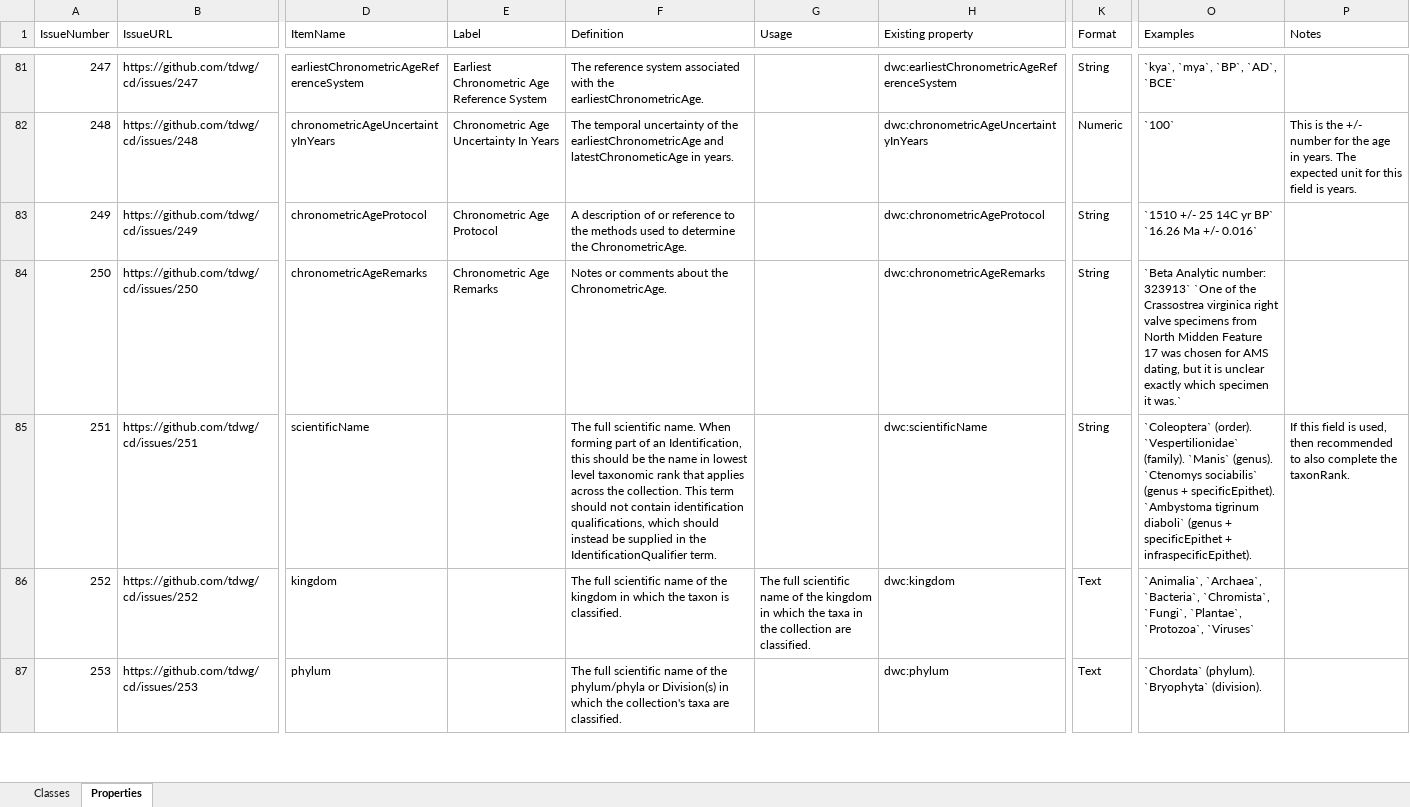
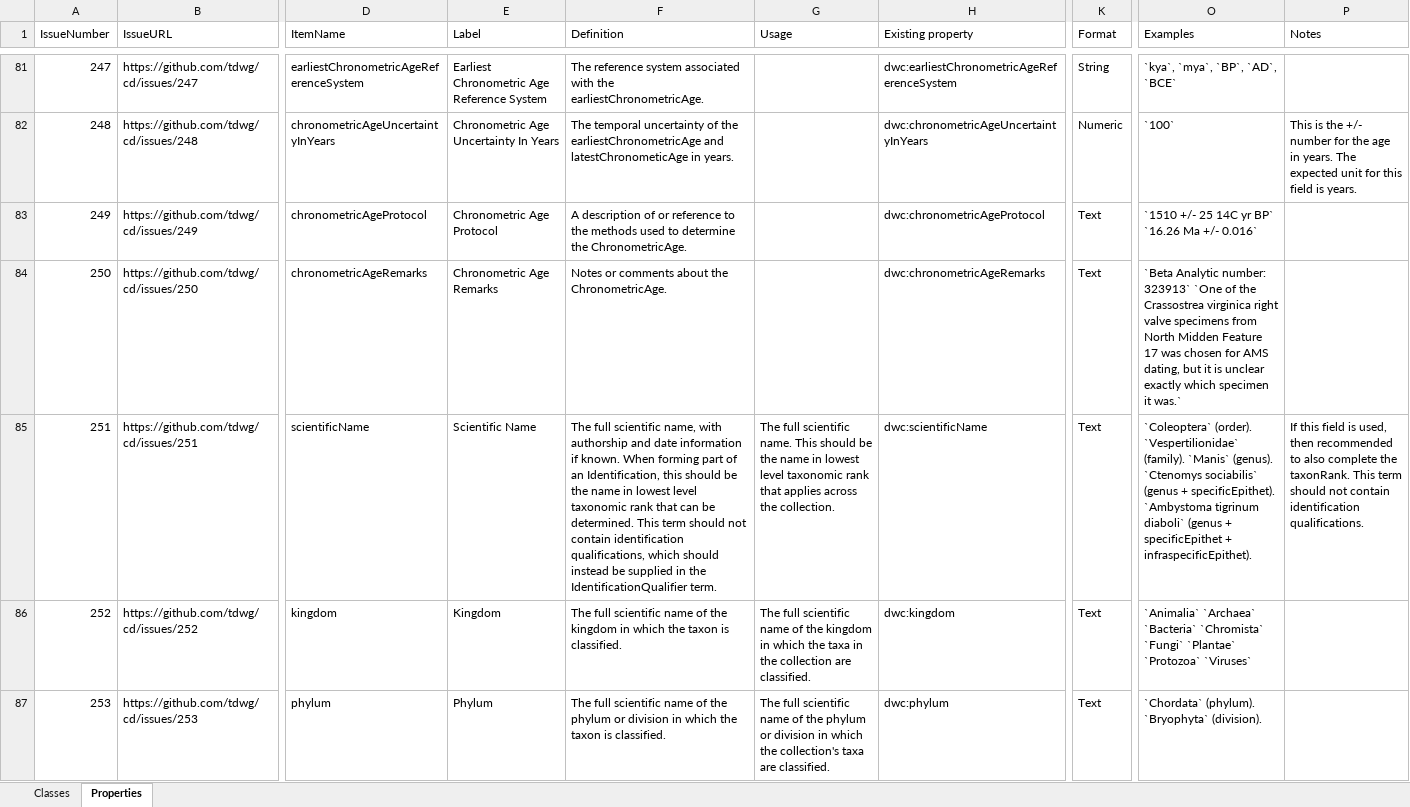
Before and after one commit to tdwg/cd, an Excel workbook: tools/TDWG CD standard report.xlsx, sheet Properties, drawn as a sheet; only a part is shown, gaps mark what is left out; values as stored, in another font and other column widths than the file's, no borders; table styles not drawn; the diff covers the shown part only; the diff names each change by its address in the sheet, - before the commit and + after, or states it on an @@ line.

Commit message:
More updates

```diff
--- a/tools/TDWG CD standard report.xlsx (sheet Properties)
+++ b/tools/TDWG CD standard report.xlsx (sheet Properties)
-K83:K85 (Format): String
+K83:K85 (Format): Text
-E85 (Label): (empty)
+E85 (Label): Scientific Name
-F85 (Definition): …full scientific name. When forming part of an Identification, this should be the name in lowest level taxonomic rank that applies across the collection. This term…
+F85 (Definition): …full scientific name, with authorship and date information if known. When forming part of an Identification, this should be the name in lowest level taxonomic rank that can be determined. This term…
-G85 (Usage): (empty)
+G85 (Usage): The full scientific name. This should be the name in lowest level taxonomic rank that applies across the collection.
-P85 (Notes): …the taxonRank.
+P85 (Notes): …the taxonRank. This term should not contain identification qualifications.
-E86 (Label): (empty)
+E86 (Label): Kingdom
-O86 (Examples): `Animalia`, `Archaea`, `Bacteria`, `Chromista`, `Fungi`, `Plantae`, `Protozoa`, `Viruses`
+O86 (Examples): `Animalia` `Archaea` `Bacteria` `Chromista` `Fungi` `Plantae` `Protozoa` `Viruses`
-E87 (Label): (empty)
+E87 (Label): Phylum
-F87 (Definition): …of the phylum/phyla or Division(s) in which the collection's taxa are classified.
+F87 (Definition): …of the phylum or division in which the taxon is classified.
-G87 (Usage): (empty)
+G87 (Usage): The full scientific name of the phylum or division in which the collection's taxa are classified.
```
Also changed, not shown: 74 edited cells and cell formats elsewhere in this sheet.
